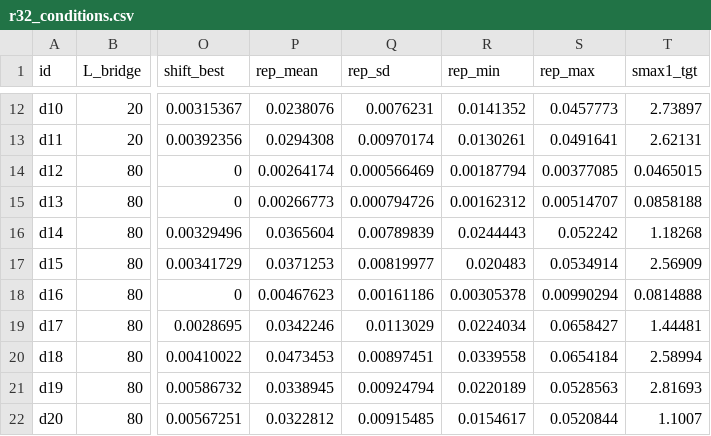
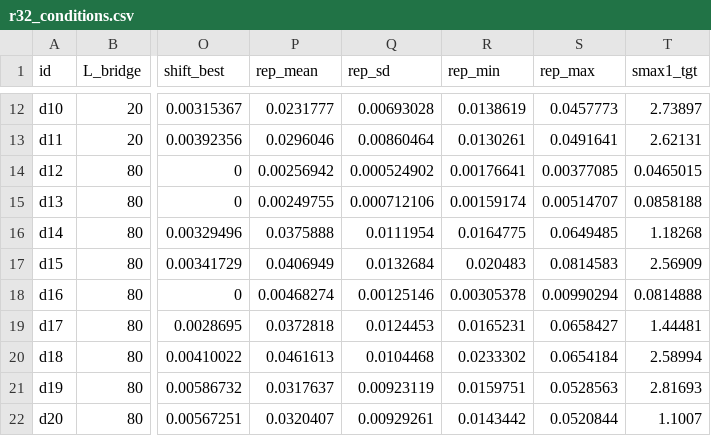
Before and after one commit to hansoncjc/DNA_digitwin, a CSV file: campaigns/r3.2-physics-validate/analysis/r32_conditions.csv, drawn as a sheet; only a part is shown, gaps mark what is left out; the diff covers the shown part only; the diff names each change by its address in the sheet, - before the commit and + after, or states it on an @@ line.

```diff
--- a/campaigns/r3.2-physics-validate/analysis/r32_conditions.csv
+++ b/campaigns/r3.2-physics-validate/analysis/r32_conditions.csv
-P12 (rep_mean): 0.0238076
+P12 (rep_mean): 0.0231777
-Q12 (rep_sd): 0.0076231
+Q12 (rep_sd): 0.00693028
-R12 (rep_min): 0.0141352
+R12 (rep_min): 0.0138619
-P13 (rep_mean): 0.0294308
+P13 (rep_mean): 0.0296046
-Q13 (rep_sd): 0.00970174
+Q13 (rep_sd): 0.00860464
-P14 (rep_mean): 0.00264174
+P14 (rep_mean): 0.00256942
-Q14 (rep_sd): 0.000566469
+Q14 (rep_sd): 0.000524902
-R14 (rep_min): 0.00187794
+R14 (rep_min): 0.00176641
-P15 (rep_mean): 0.00266773
+P15 (rep_mean): 0.00249755
-Q15 (rep_sd): 0.000794726
+Q15 (rep_sd): 0.000712106
-R15 (rep_min): 0.00162312
+R15 (rep_min): 0.00159174
-P16 (rep_mean): 0.0365604
+P16 (rep_mean): 0.0375888
-Q16 (rep_sd): 0.00789839
+Q16 (rep_sd): 0.0111954
-R16 (rep_min): 0.0244443
+R16 (rep_min): 0.0164775
-S16 (rep_max): 0.052242
+S16 (rep_max): 0.0649485
-P17 (rep_mean): 0.0371253
+P17 (rep_mean): 0.0406949
-Q17 (rep_sd): 0.00819977
+Q17 (rep_sd): 0.0132684
-S17 (rep_max): 0.0534914
+S17 (rep_max): 0.0814583
-P18 (rep_mean): 0.00467623
+P18 (rep_mean): 0.00468274
-Q18 (rep_sd): 0.00161186
+Q18 (rep_sd): 0.00125146
-P19 (rep_mean): 0.0342246
+P19 (rep_mean): 0.0372818
-Q19 (rep_sd): 0.0113029
+Q19 (rep_sd): 0.0124453
-R19 (rep_min): 0.0224034
+R19 (rep_min): 0.0165231
-P20 (rep_mean): 0.0473453
+P20 (rep_mean): 0.0461613
-Q20 (rep_sd): 0.00897451
+Q20 (rep_sd): 0.0104468
-R20 (rep_min): 0.0339558
+R20 (rep_min): 0.0233302
-P21 (rep_mean): 0.0338945
+P21 (rep_mean): 0.0317637
-Q21 (rep_sd): 0.00924794
+Q21 (rep_sd): 0.00923119
-R21 (rep_min): 0.0220189
+R21 (rep_min): 0.0159751
-P22 (rep_mean): 0.0322812
+P22 (rep_mean): 0.0320407
-Q22 (rep_sd): 0.00915485
+Q22 (rep_sd): 0.00929261
-R22 (rep_min): 0.0154617
+R22 (rep_min): 0.0143442
```
Also changed, not shown: 39 edited cells elsewhere in this file, campaigns/r3.2-physics-validate/analysis/r32_evals.csv, campaigns/r3.2-physics-validate/analysis/r32_gpu.csv, 5 other files.
